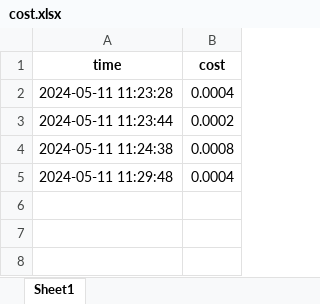
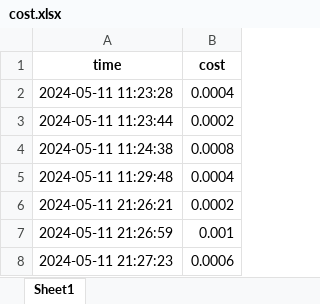
Before and after one commit to Jarredbaade/RSS-Master, an Excel workbook: resource/cost.xlsx, sheet Sheet1, drawn as a sheet; values as stored, in another font and other column widths than the file's, no borders; the diff names each change by its address in the sheet, - before the commit and + after, or states it on an @@ line.

```diff
--- a/resource/cost.xlsx (sheet Sheet1)
+++ b/resource/cost.xlsx (sheet Sheet1)
+row 6: 2024-05-11 21:26:21 | 0.0002
+row 7: 2024-05-11 21:26:59 | 0.001
+row 8: 2024-05-11 21:27:23 | 0.0006
```
Also changed, not shown: 7 other files.
